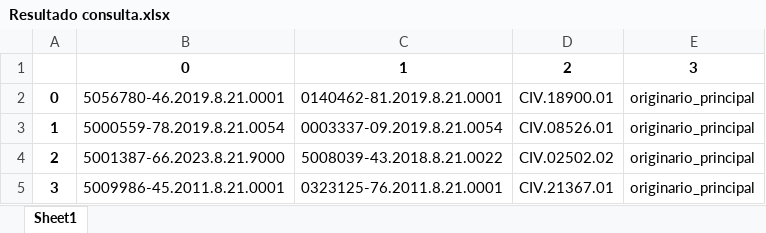
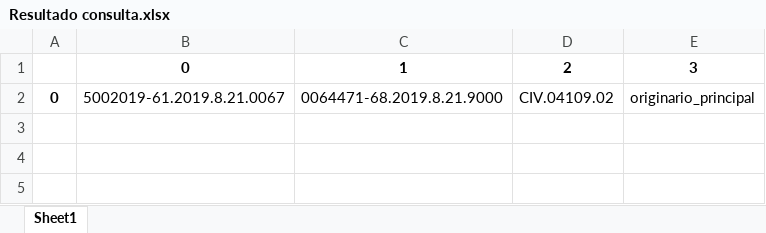
Before and after one commit to Youtto-del/Novas-Tecnologias-Barbieri, an Excel workbook: Correcao EPROC/Resultado consulta.xlsx, sheet Sheet1, drawn as a sheet; values as stored, in another font and other column widths than the file's, no borders; the diff names each change by its address in the sheet, - before the commit and + after, or states it on an @@ line.

```diff
--- a/Correcao EPROC/Resultado consulta.xlsx (sheet Sheet1)
+++ b/Correcao EPROC/Resultado consulta.xlsx (sheet Sheet1)
-B2: 5056780-46.2019.8.21.0001
+B2: 5002019-61.2019.8.21.0067
-C2: 0140462-81.2019.8.21.0001
+C2: 0064471-68.2019.8.21.9000
-D2: CIV.18900.01
+D2: CIV.04109.02
-row 3: 1 | 5000559-78.2019.8.21.0054 | 0003337-09.2019.8.21.0054 | CIV.08526.01 | originario_principal
-row 4: 2 | 5001387-66.2023.8.21.9000 | 5008039-43.2018.8.21.0022 | CIV.02502.02 | originario_principal
-row 5: 3 | 5009986-45.2011.8.21.0001 | 0323125-76.2011.8.21.0001 | CIV.21367.01 | originario_principal
```
Also changed, not shown: Correcao EPROC/Lista de notas.xlsx, Correcao EPROC/Resultado filtrado.xlsx, 4 other files.
